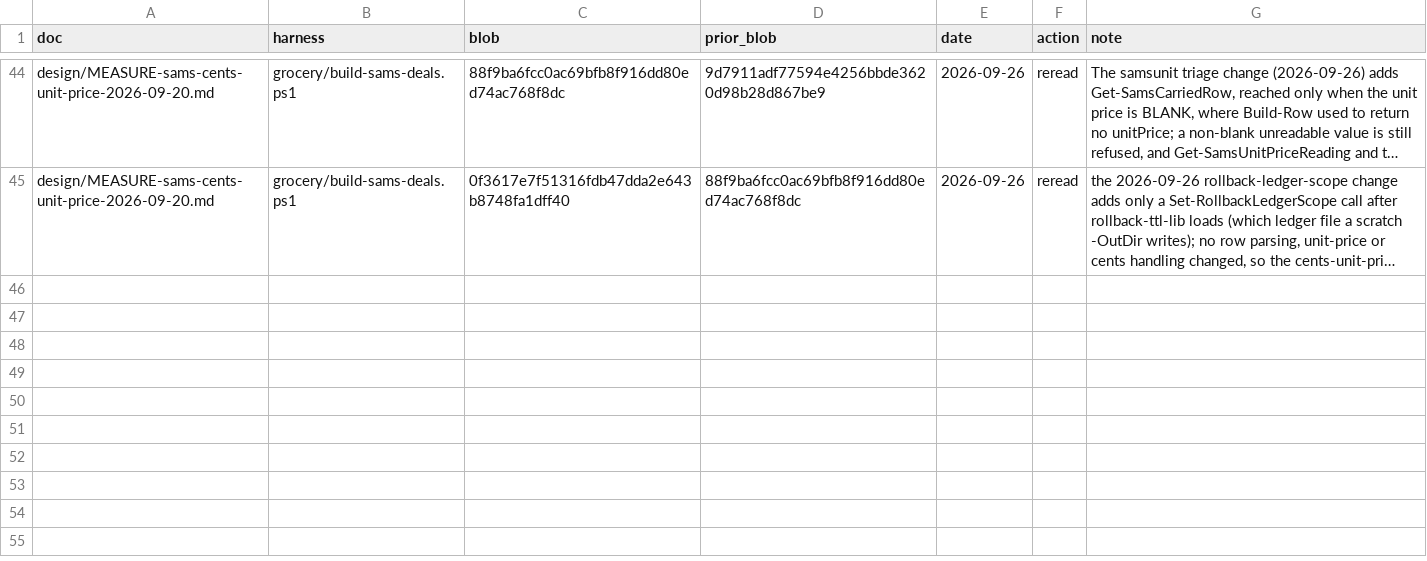
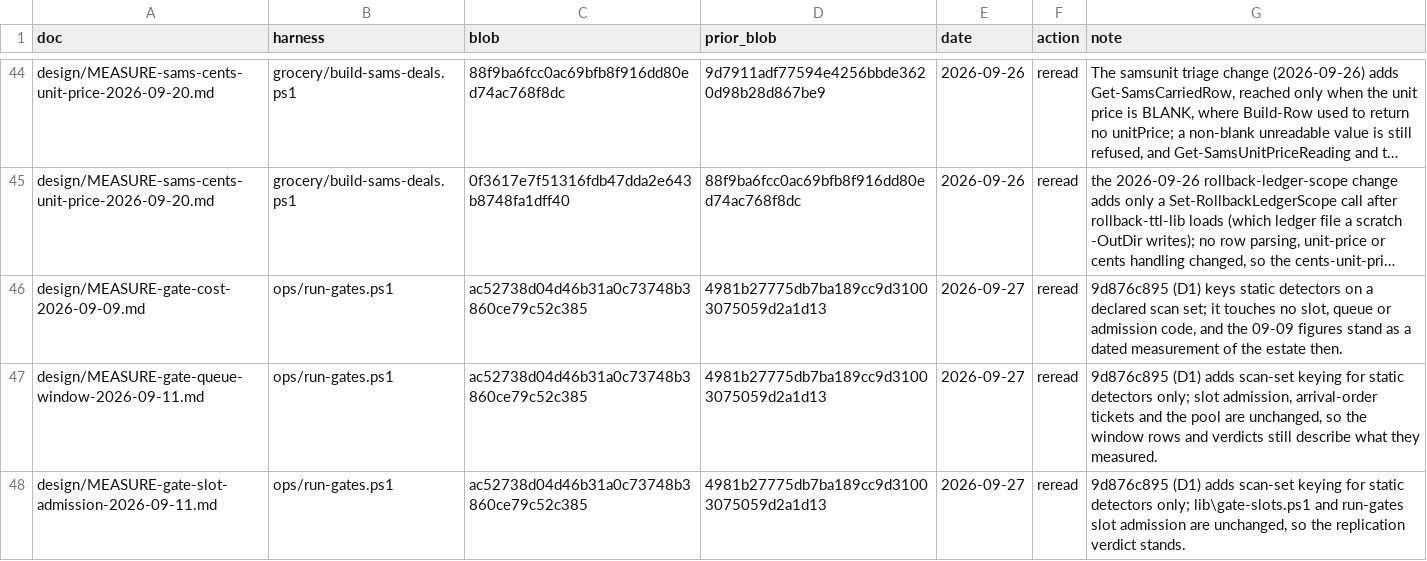
Before and after one commit to Schweino/ThriftyCrew, a TSV file: design/reread-ledger.tsv, drawn as a sheet; only a part is shown, gaps mark what is left out; long unchanged cells end in …; the diff names each change by its address in the sheet, - before the commit and + after, or states it on an @@ line.

```diff
--- a/design/reread-ledger.tsv
+++ b/design/reread-ledger.tsv
+row 46: design/MEASURE-gate-cost-2026-09-09.md | ops/run-gates.ps1 | ac52738d04d46b31a0c73748b3860ce79c52c385 | 4981b27775db7ba189cc9d31003075059d2a1d13 | 2026-09-27 | reread | 9d876c895 (D1) keys static detectors on a declared scan set; it touches no slot, queue or admission code, and the 09-09 figures stand as a dated measurement of the estate then.
+row 47: design/MEASURE-gate-queue-window-2026-09-11.md | ops/run-gates.ps1 | ac52738d04d46b31a0c73748b3860ce79c52c385 | 4981b27775db7ba189cc9d31003075059d2a1d13 | 2026-09-27 | reread | 9d876c895 (D1) adds scan-set keying for static detectors only; slot admission, arrival-order tickets and the pool are unchanged, so the window rows and verdicts still describe what they measured.
+row 48: design/MEASURE-gate-slot-admission-2026-09-11.md | ops/run-gates.ps1 | ac52738d04d46b31a0c73748b3860ce79c52c385 | 4981b27775db7ba189cc9d31003075059d2a1d13 | 2026-09-27 | reread | 9d876c895 (D1) adds scan-set keying for static detectors only; lib\gate-slots.ps1 and run-gates slot admission are unchanged, so the replication verdict stands.
```
